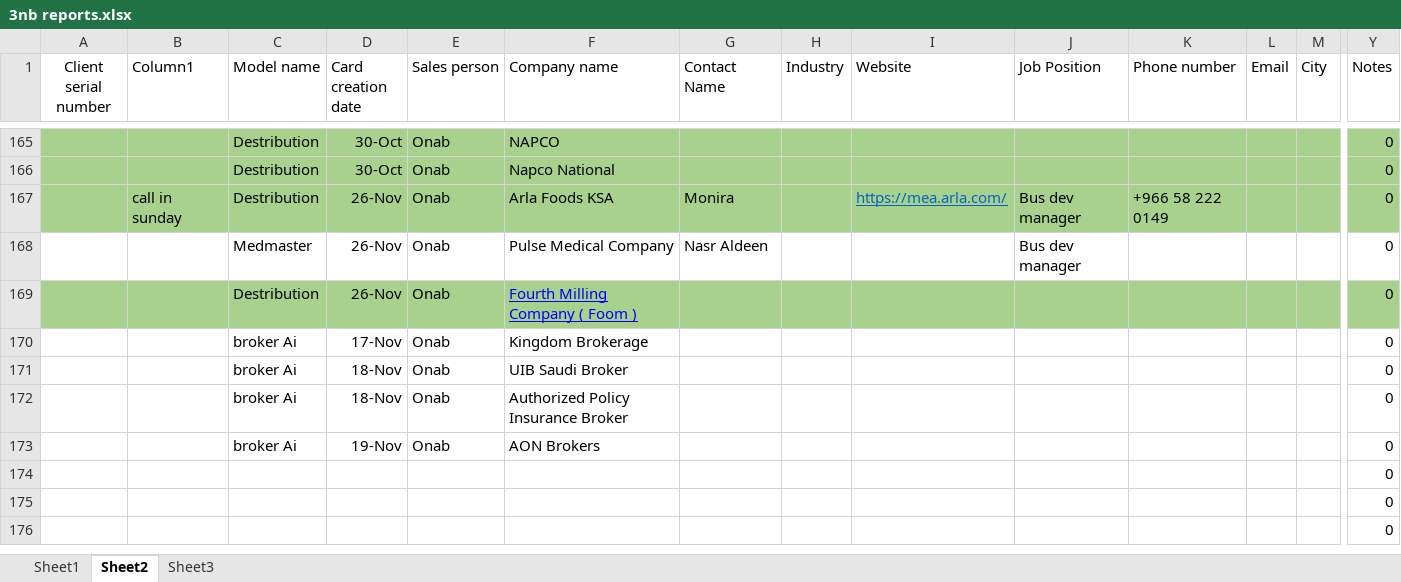
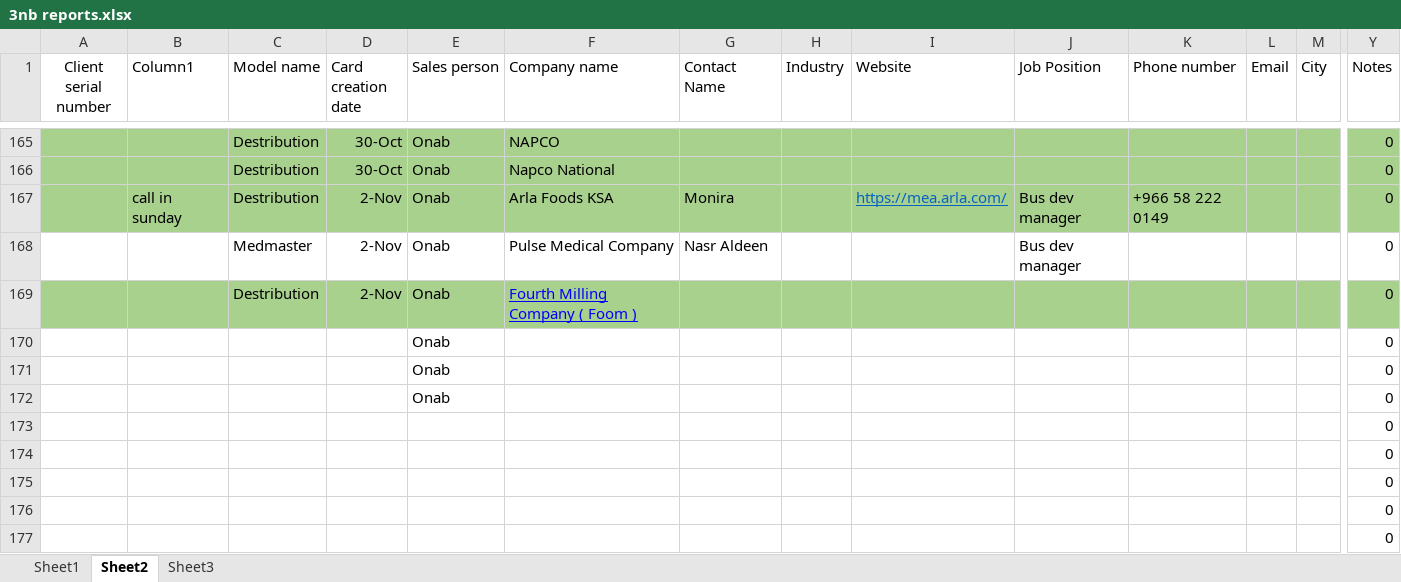
Before and after one commit to MagdiWaleed/DataAnalyzer, an Excel workbook: data/3nb reports.xlsx, sheet Sheet2, drawn as a sheet; only a part is shown, gaps mark what is left out; values as stored, in another font and other column widths than the file's, no borders; charts and pictures and table styles not drawn; removed rows and columns are numbered as before the commit, all else as after; rows hold the shown columns only; the diff names each change by its address in the sheet, - before the commit and + after, or states it on an @@ line.

```diff
--- a/data/3nb reports.xlsx (sheet Sheet2)
+++ b/data/3nb reports.xlsx (sheet Sheet2)
-D167:D169 (Card creation date): 26-Nov
+D167:D169 (Card creation date): 2-Nov
-row 170:  |  | broker Ai | 17-Nov | Onab | Kingdom Brokerage |  |  |  |  |  |  |  | 0
-row 171:  |  | broker Ai | 18-Nov | Onab | UIB Saudi Broker |  |  |  |  |  |  |  | 0
-row 172:  |  | broker Ai | 18-Nov | Onab | Authorized Policy Insurance Broker |  |  |  |  |  |  |  | 0
-row 173:  |  | broker Ai | 19-Nov | Onab | AON Brokers |  |  |  |  |  |  |  | 0
+row 170:  |  |  |  | Onab |  |  |  |  |  |  |  |  | 0
+row 171:  |  |  |  | Onab |  |  |  |  |  |  |  |  | 0
+row 172:  |  |  |  | Onab |  |  |  |  |  |  |  |  | 0
+row 173:  |  |  |  |  |  |  |  |  |  |  |  |  | 0
+row 174:  |  |  |  |  |  |  |  |  |  |  |  |  | 0
```
Also changed, not shown: sheet Sheet1, sheet Sheet3, formulas that keep their value.
